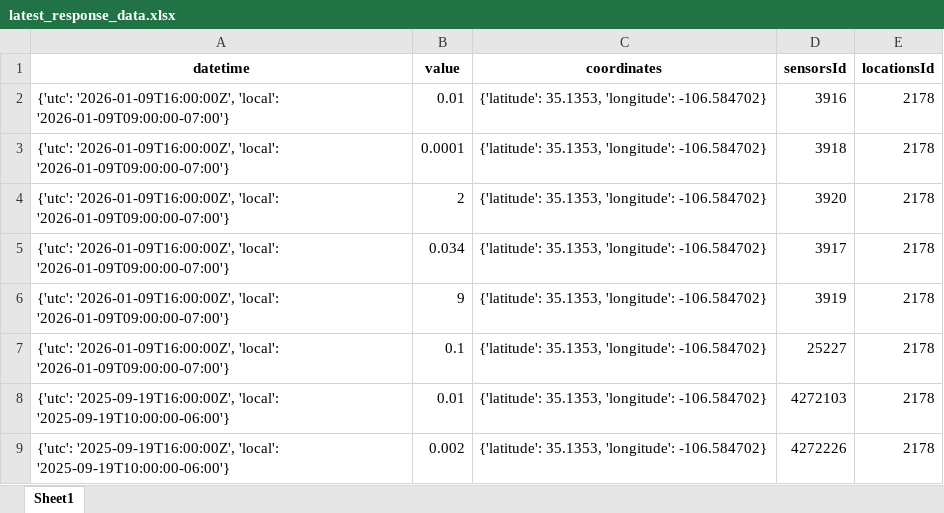
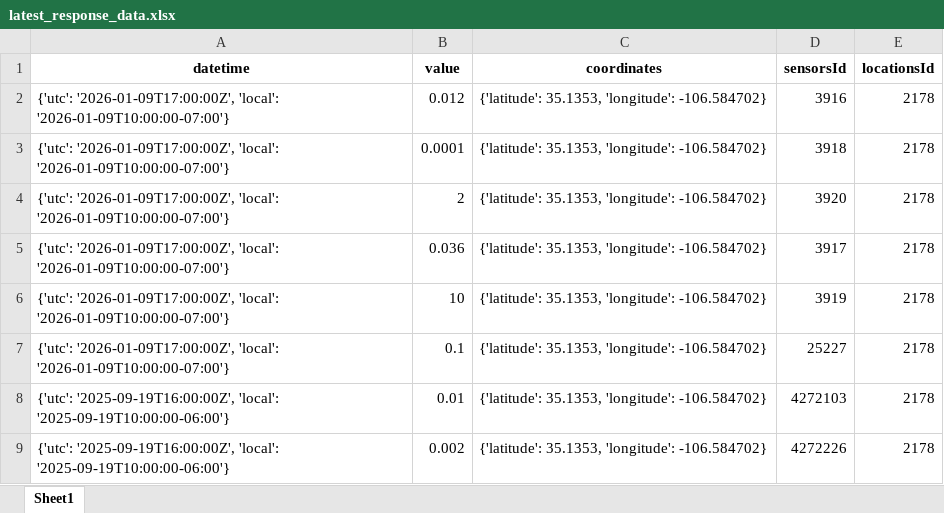
Before and after one commit to ElTestamento/IU_DataEngineering, an Excel workbook: latest_response_data.xlsx, sheet Sheet1, drawn as a sheet; values as stored, in another font and other column widths than the file's, no borders; the diff names each change by its address in the sheet, - before the commit and + after, or states it on an @@ line.

Commit message:
repetetive requesting and sensor_data

```diff
--- a/latest_response_data.xlsx (sheet Sheet1)
+++ b/latest_response_data.xlsx (sheet Sheet1)
-A2:A7 (datetime): {'utc': '2026-01-09T16:00:00Z', 'local': '2026-01-09T09:00:00-07:00'}
+A2:A7 (datetime): {'utc': '2026-01-09T17:00:00Z', 'local': '2026-01-09T10:00:00-07:00'}
-B2 (value): 0.01
+B2 (value): 0.012
-B5 (value): 0.034
+B5 (value): 0.036
-B6 (value): 9
+B6 (value): 10
```
Also changed, not shown: 2 other files.
